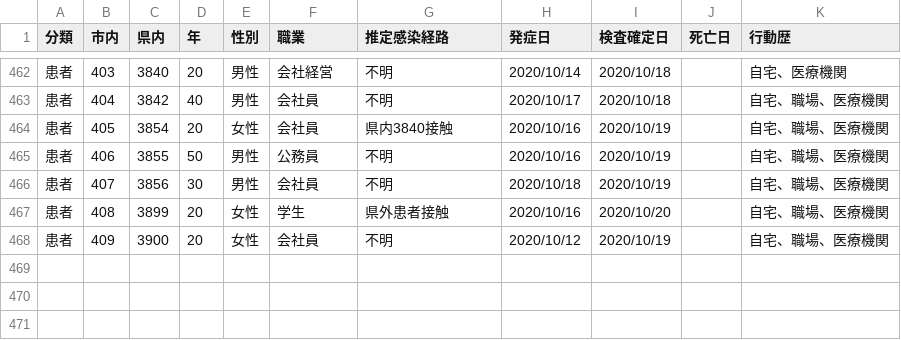
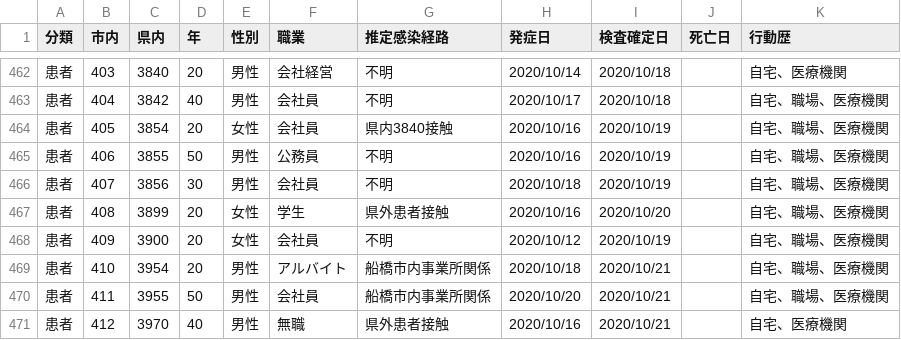
Before and after one commit to mine820/COVID-19, a CSV file: corona.csv, drawn as a sheet; only a part is shown, gaps mark what is left out.

Commit message:
2020/10/23現在の状況に更新

```diff
--- a/corona.csv
+++ b/corona.csv
@@ -468 +468,4 @@
 患者,409,3900,20,女性,会社員,不明,2020/10/12,2020/10/19,,自宅、職場、医療機関
+患者,410,3954,20,男性,アルバイト,船橋市内事業所関係,2020/10/18,2020/10/21,,自宅、職場、医療機関
+患者,411,3955,50,男性,会社員,船橋市内事業所関係,2020/10/20,2020/10/21,,自宅、職場、医療機関
+患者,412,3970,40,男性,無職,県外患者接触,2020/10/16,2020/10/21,,自宅、医療機関
```
